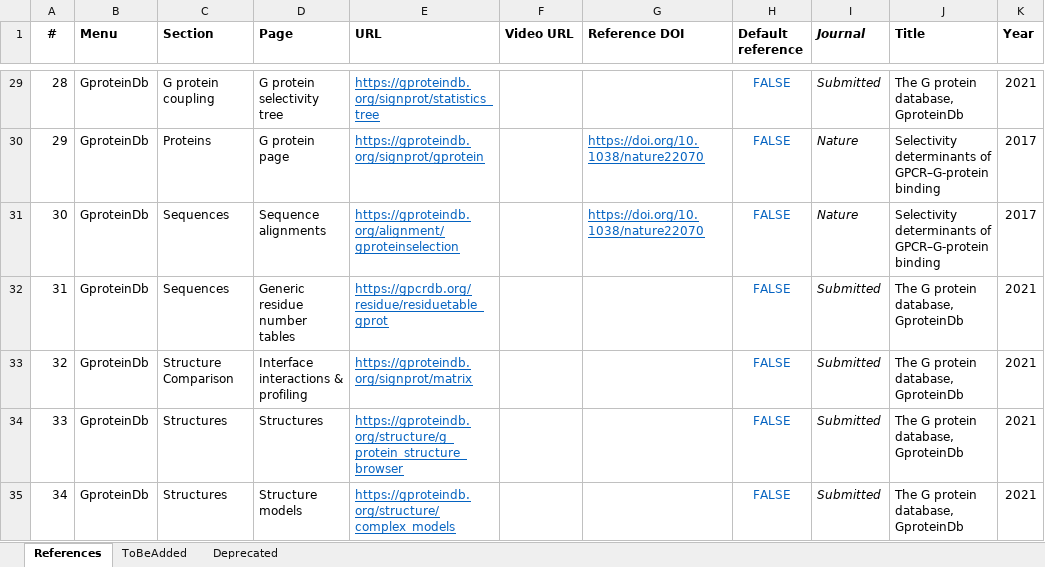
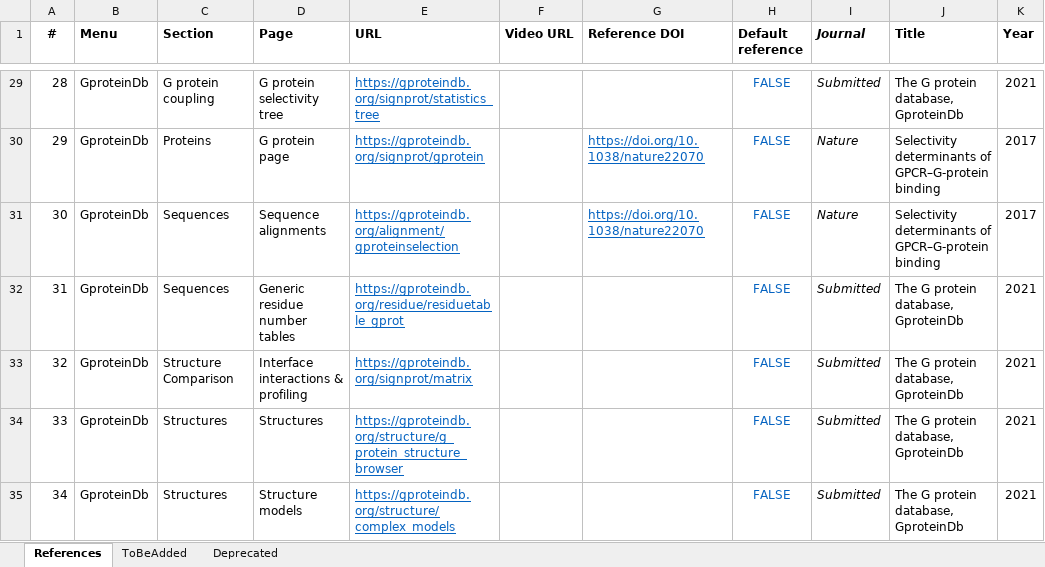
Before and after one commit to protwis/gpcrdb_data, an Excel workbook: common_data/Site_References.xlsx, sheet References, drawn as a sheet; only a part is shown, gaps mark what is left out; values as stored, in another font and other column widths than the file's, no borders; conditional formats not drawn; the diff names each change by its address in the sheet, - before the commit and + after, or states it on an @@ line.

Commit message:
FIX: gprotein residue tables URL

```diff
--- a/common_data/Site_References.xlsx (sheet References)
+++ b/common_data/Site_References.xlsx (sheet References)
-E32 (URL): https://gpcrdb.org/residue/residuetable_gprot
+E32 (URL): https://gproteindb.org/residue/residuetable_gprot
```
Also changed, not shown: 1 other file.
